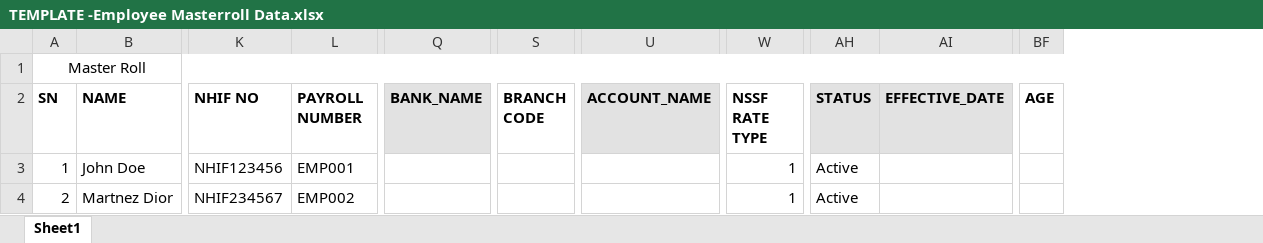
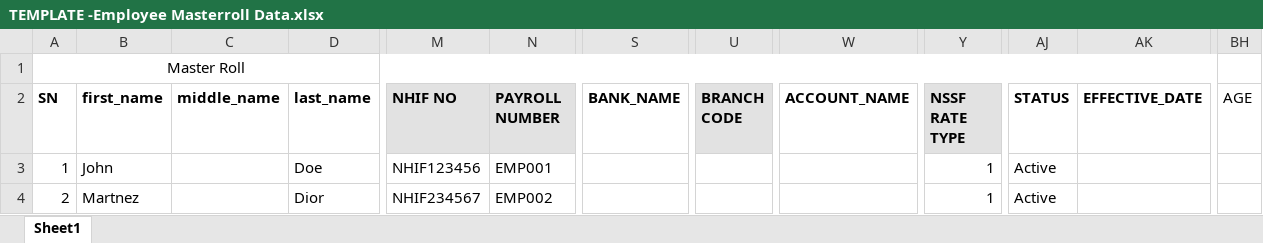
Before and after one commit to smalobastawi/stawihr_global2026, an Excel workbook: public/admin_assets/sample_files/TEMPLATE -Employee Masterroll Data.xlsx, sheet Sheet1, drawn as a sheet; only a part is shown, gaps mark what is left out; values as stored, in another font and other column widths than the file's, no borders; removed rows and columns are numbered as before the commit, all else as after; the diff covers the shown part only; the diff names each change by its address in the sheet, - before the commit and + after, or states it on an @@ line.

Commit message:
fixed issues on employee upload

```diff
--- a/public/admin_assets/sample_files/TEMPLATE -Employee Masterroll Data.xlsx (sheet Sheet1)
+++ b/public/admin_assets/sample_files/TEMPLATE -Employee Masterroll Data.xlsx (sheet Sheet1)
-column B (NAME), rows 3-4: John Doe | Martnez Dior
+column B (first_name), rows 3-4: John | Martnez
+column C (middle_name), empty
+column D (last_name), rows 3-4: Doe | Dior
-A1:BG1 merged
+A1:BG1 merged
-M2:N2 fill: none
+M2:N2 fill: #E2E2E2
-S2 fill: #E2E2E2
+S2 fill: none
-U2 fill: none
+U2 fill: #E2E2E2
-W2 fill: #E2E2E2
+W2 fill: none
-Y2 fill: none
+Y2 fill: #E2E2E2
-AJ2:AK2 fill: #E2E2E2
+AJ2:AK2 fill: none
-BH2 bold: on
+BH2 bold: off
```
Also changed, not shown: cell formats elsewhere in this sheet, 4 other files.
